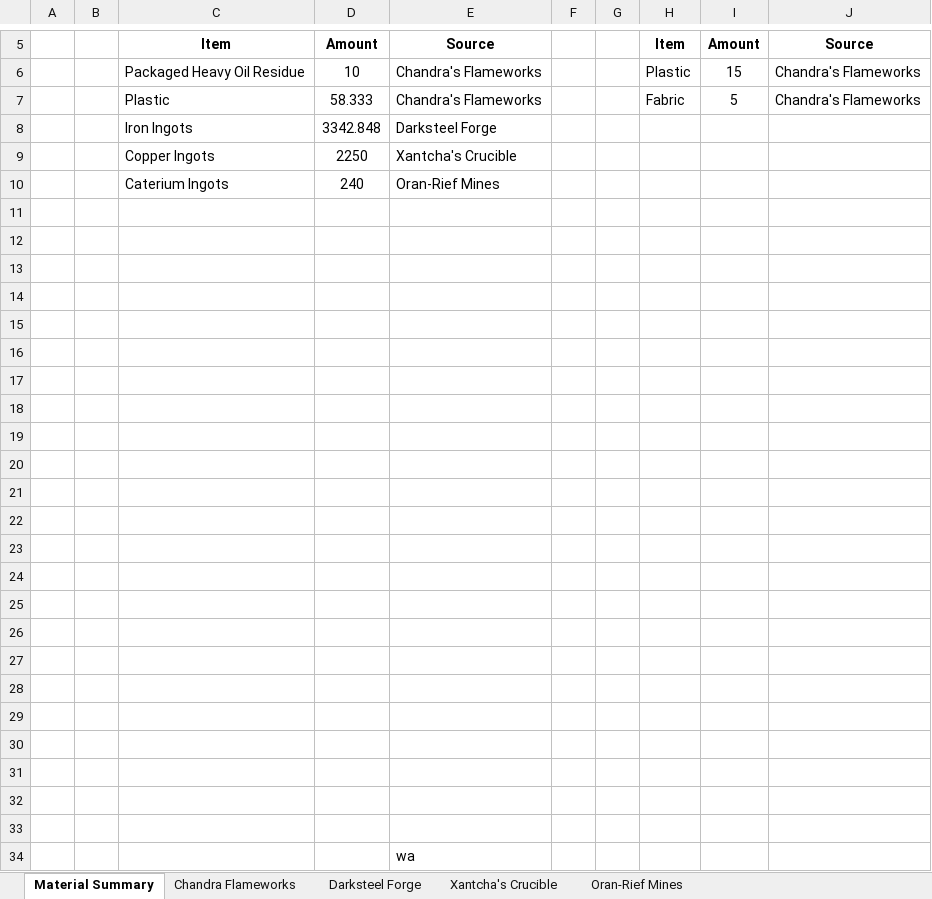
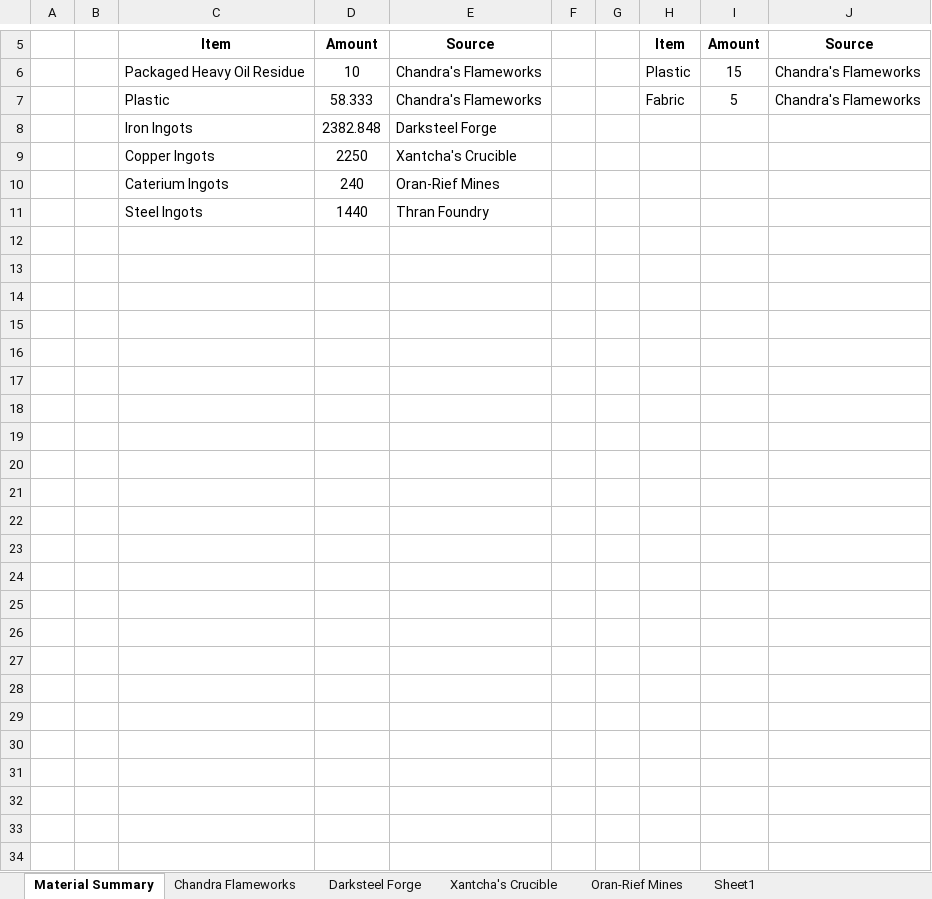
Before and after one commit to NicoBuilds/NicoBuilds-Blueprints, an Excel workbook: Game Stuff/Spreadsheet.xlsx, sheet Material Summary, drawn as a sheet; only a part is shown, gaps mark what is left out; values as stored, in another font and other column widths than the file's, no borders; removed rows and columns are numbered as before the commit, all else as after; the diff names each change by its address in the sheet, - before the commit and + after, or states it on an @@ line.

Commit message:
Added all of the stuff from Thran Foundry!

```diff
--- a/Game Stuff/Spreadsheet.xlsx (sheet Material Summary)
+++ b/Game Stuff/Spreadsheet.xlsx (sheet Material Summary)
+sheet tab: Sheet1
-D8: 3342.848
+D8: 2382.848
-row 11: (empty)
+row 11:  |  | Steel Ingots | 1440 | Thran Foundry
-row 12: (empty)
-row 13: (empty)
-row 14: (empty)
-row 15: (empty)
-row 16: (empty)
-row 17: (empty)
-row 18: (empty)
-row 19: (empty)
-row 20: (empty)
-row 21: (empty)
-row 22: (empty)
-row 23: (empty)
-row 24: (empty)
-row 25: (empty)
-row 26: (empty)
-row 27: (empty)
-row 28: (empty)
-row 29: (empty)
-row 30: (empty)
-row 31: (empty)
-row 32: (empty)
-row 33: (empty)
-row 34:  |  |  |  | wa
```
Also changed, not shown: sheet Darksteel Forge, 9 other files.
